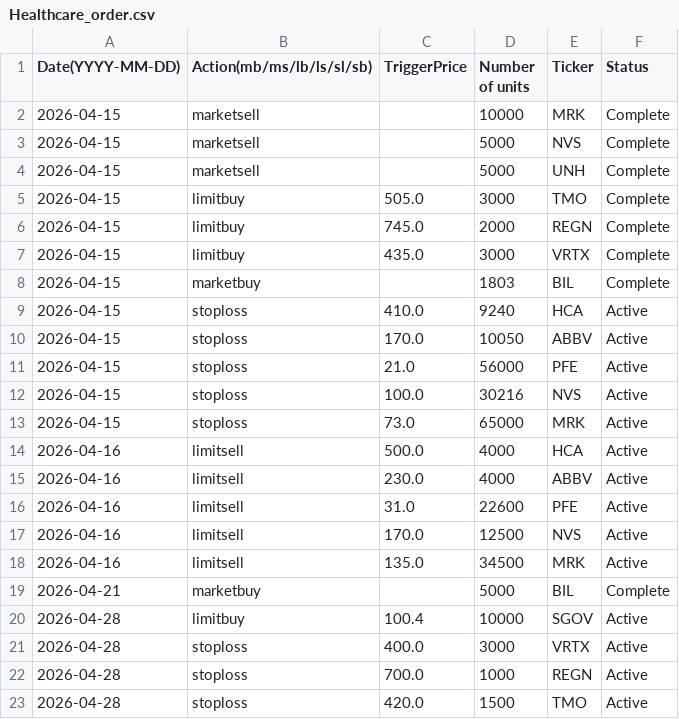
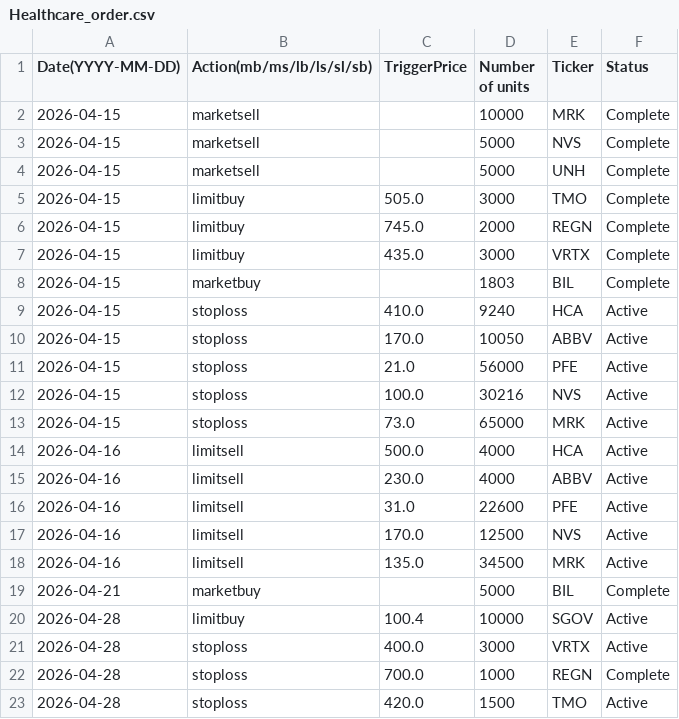
Before and after one commit to clojure-finance/hku-cim-trades, a CSV file: Order_files/Healthcare_order.csv, drawn as a sheet.

```diff
--- a/Order_files/Healthcare_order.csv
+++ b/Order_files/Healthcare_order.csv
@@ -21,3 +21,3 @@ Date(YYYY-MM-DD),Action(mb/ms/lb/ls/sl/sb),TriggerPrice,Number of units,Ticker,S
 2026-04-28,stoploss,400.0,3000,VRTX,Active
-2026-04-28,stoploss,700.0,1000,REGN,Active
+2026-04-28,stoploss,700.0,1000,REGN,Complete
 2026-04-28,stoploss,420.0,1500,TMO,Active
```
Also changed, not shown: Code/Automatically_completed_trades.csv, Completed_trades/Healthcare_trades.csv.
